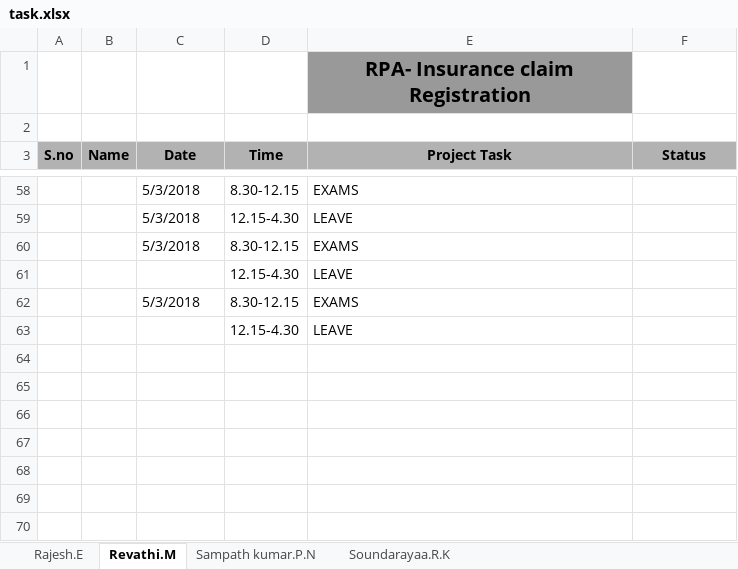
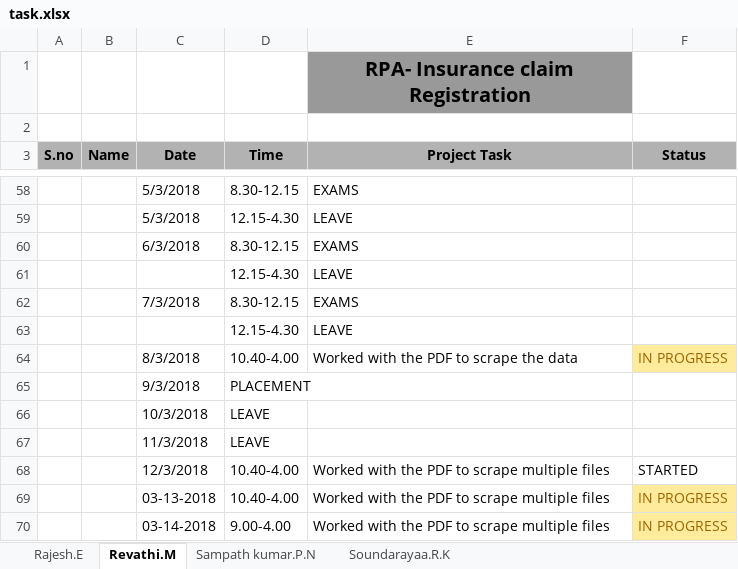
Before and after one commit to SampathKumar27896/Robotic_Process_Automation_Batch_1_CSE_B, an Excel workbook: task.xlsx, sheet Revathi.M, drawn as a sheet; only a part is shown, gaps mark what is left out; values as stored, in another font and other column widths than the file's, no borders; the diff names each change by its address in the sheet, - before the commit and + after, or states it on an @@ line.

```diff
--- a/task.xlsx (sheet Revathi.M)
+++ b/task.xlsx (sheet Revathi.M)
-C60 (Date): 5/3/2018
+C60 (Date): 6/3/2018
-C62 (Date): 5/3/2018
+C62 (Date): 7/3/2018
+row 64:  |  | 8/3/2018 | 10.40-4.00 | Worked with the PDF to scrape the data | IN PROGRESS
+row 65:  |  | 9/3/2018 | PLACEMENT
+row 66:  |  | 10/3/2018 | LEAVE
+row 67:  |  | 11/3/2018 | LEAVE
+row 68:  |  | 12/3/2018 | 10.40-4.00 | Worked with the PDF to scrape multiple files | STARTED
+row 69:  |  | 03-13-2018 | 10.40-4.00 | Worked with the PDF to scrape multiple files | IN PROGRESS
+row 70:  |  | 03-14-2018 | 9.00-4.00 | Worked with the PDF to scrape multiple files | IN PROGRESS
```
Also changed, not shown: sheet Soundarayaa.R.K, sheet Rajesh.E.
